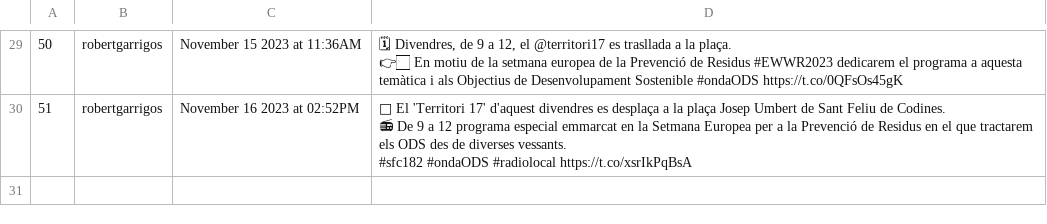
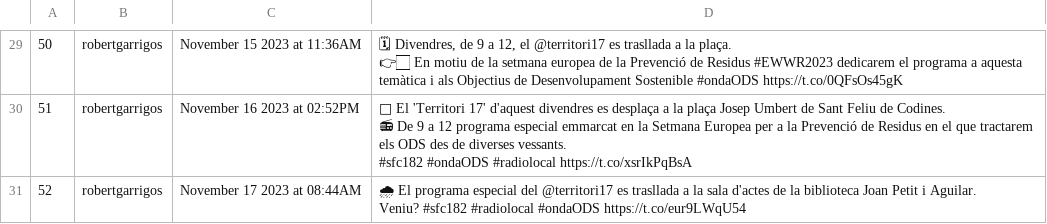
Before and after one commit to Ona-Codinenca/Entrades_twitter, a CSV file: issues.csv, drawn as a sheet; only a part is shown, gaps mark what is left out; ↵ is a line break in a cell; the diff names each change by its address in the sheet, - before the commit and + after, or states it on an @@ line.

```diff
--- a/issues.csv
+++ b/issues.csv
+row 31: 52 | robertgarrigos | November 17 2023 at 08:44AM | 🌧 El programa especial del @territori17 es trasllada a la sala d'actes de la biblioteca Joan Petit i Aguilar. ↵ Veniu? #sfc182 #radiolocal #ondaODS https://t.co/eur9LWqU54
```
